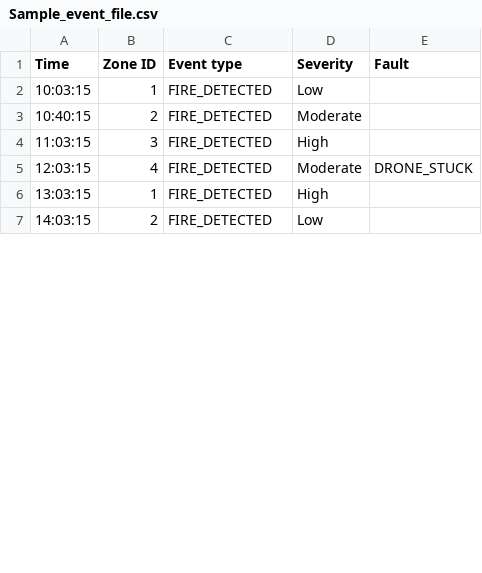
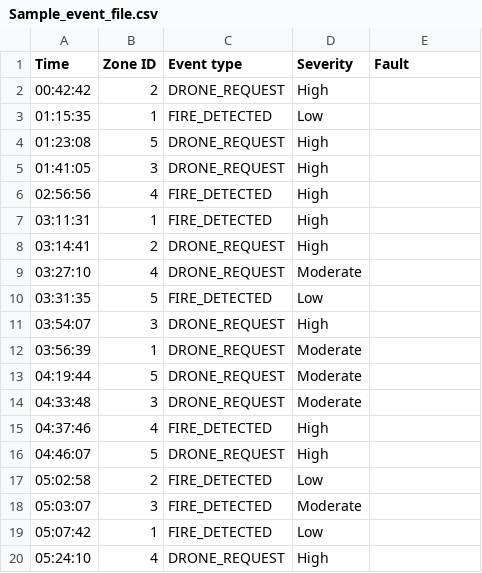
Before and after one commit to yusufibrahim254/FireFighting-Drone-Swarm, a CSV file: docs/Sample_event_file.csv, drawn as a sheet; only a part is shown; the diff covers the shown part only.

```diff
--- a/docs/Sample_event_file.csv
+++ b/docs/Sample_event_file.csv
@@ -1,7 +1,20 @@
 Time,Zone ID,Event type,Severity,Fault
-10:03:15,1,FIRE_DETECTED,Low
-10:40:15,2,FIRE_DETECTED,Moderate
-11:03:15,3,FIRE_DETECTED,High
-12:03:15,4,FIRE_DETECTED,Moderate,DRONE_STUCK
-13:03:15,1,FIRE_DETECTED,High
-14:03:15,2,FIRE_DETECTED,Low
+00:42:42,2,DRONE_REQUEST,High
+01:15:35,1,FIRE_DETECTED,Low
+01:23:08,5,DRONE_REQUEST,High
+01:41:05,3,DRONE_REQUEST,High
+02:56:56,4,FIRE_DETECTED,High
+03:11:31,1,FIRE_DETECTED,High
+03:14:41,2,DRONE_REQUEST,High
+03:27:10,4,DRONE_REQUEST,Moderate
+03:31:35,5,FIRE_DETECTED,Low
+03:54:07,3,DRONE_REQUEST,High
+03:56:39,1,DRONE_REQUEST,Moderate
+04:19:44,5,DRONE_REQUEST,Moderate
+04:33:48,3,DRONE_REQUEST,Moderate
+04:37:46,4,FIRE_DETECTED,High
+04:46:07,5,DRONE_REQUEST,High
+05:02:58,2,FIRE_DETECTED,Low
+05:03:07,3,FIRE_DETECTED,Moderate
+05:07:42,1,FIRE_DETECTED,Low
+05:24:10,4,DRONE_REQUEST,High
```
Also changed, not shown: 10 added rows, 2 removed rows and 12 edited cells elsewhere in this file, timings.csv, 3 other files.
